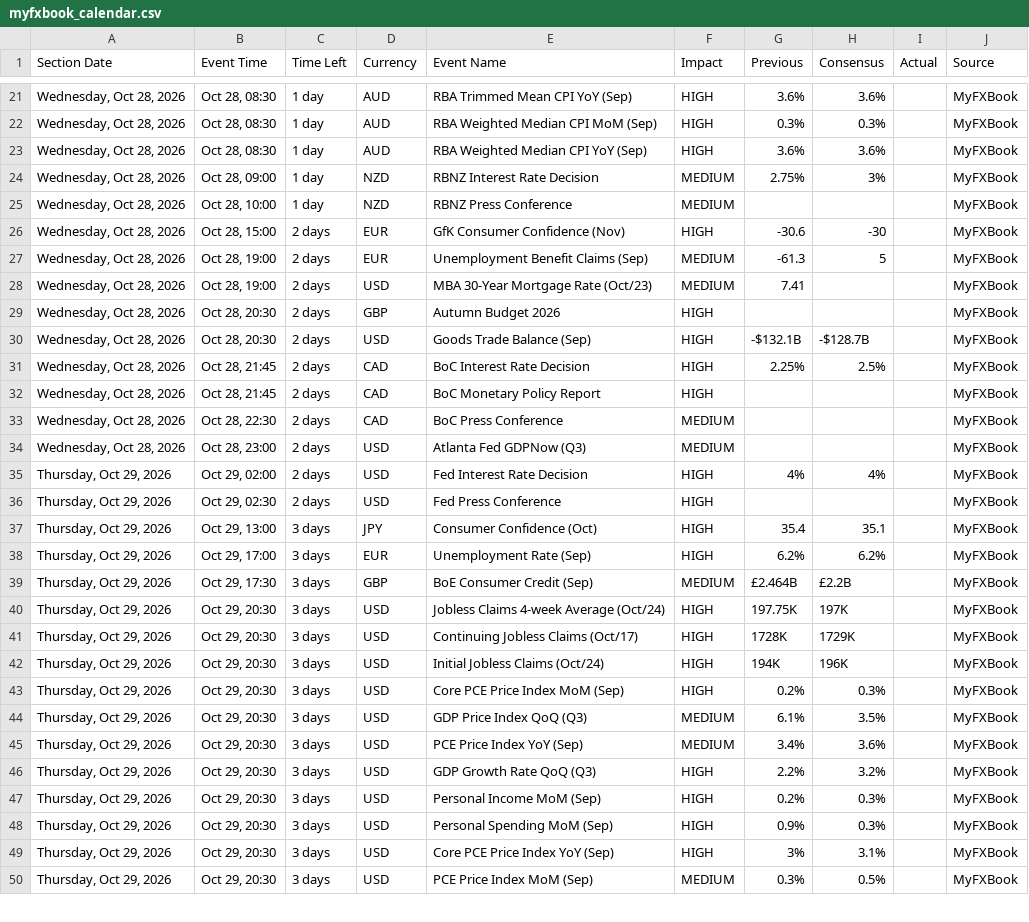
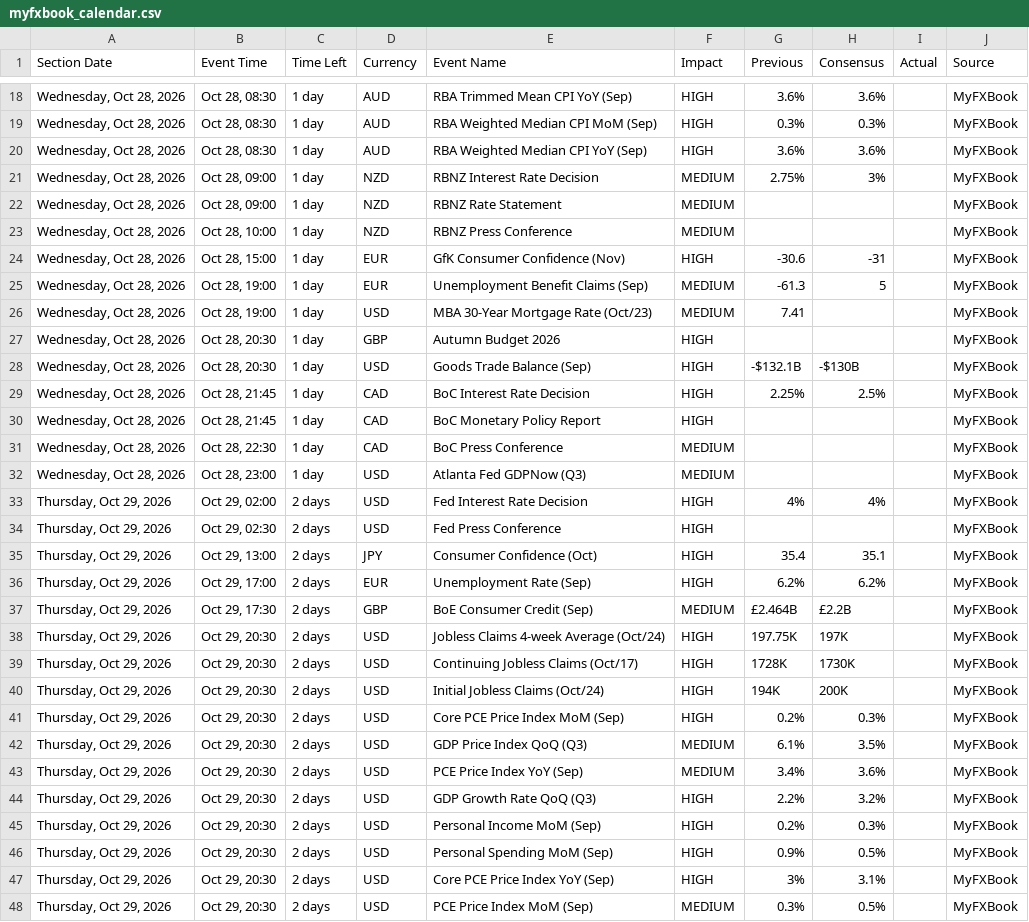
Before and after one commit to NMagneticR/NMR-MFX, a CSV file: myfxbook_calendar.csv, drawn as a sheet; only a part is shown, gaps mark what is left out; the diff covers the shown part only.

Commit message:
Auto-update calendar CSV (Check #1) [skip ci]

```diff
--- a/myfxbook_calendar.csv
+++ b/myfxbook_calendar.csv
@@ -24,27 +21,28 @@ Section Date,Event Time,Time Left,Currency,Event Name,Impact,Previous,Consensus,
 "Wednesday, Oct 28, 2026","Oct 28, 09:00",1 day,NZD,RBNZ Interest Rate Decision,MEDIUM,2.75%,3%,,MyFXBook
+"Wednesday, Oct 28, 2026","Oct 28, 09:00",1 day,NZD,RBNZ Rate Statement,MEDIUM,,,,MyFXBook
 "Wednesday, Oct 28, 2026","Oct 28, 10:00",1 day,NZD,RBNZ Press Conference,MEDIUM,,,,MyFXBook
-"Wednesday, Oct 28, 2026","Oct 28, 15:00",2 days,EUR,GfK Consumer Confidence (Nov),HIGH,-30.6,-30,,MyFXBook
-"Wednesday, Oct 28, 2026","Oct 28, 19:00",2 days,EUR,Unemployment Benefit Claims (Sep),MEDIUM,-61.3,5,,MyFXBook
-"Wednesday, Oct 28, 2026","Oct 28, 19:00",2 days,USD,MBA 30-Year Mortgage Rate (Oct/23),MEDIUM,7.41,,,MyFXBook
-"Wednesday, Oct 28, 2026","Oct 28, 20:30",2 days,GBP,Autumn Budget 2026,HIGH,,,,MyFXBook
-"Wednesday, Oct 28, 2026","Oct 28, 20:30",2 days,USD,Goods Trade Balance (Sep),HIGH,-$132.1B,-$128.7B,,MyFXBook
-"Wednesday, Oct 28, 2026","Oct 28, 21:45",2 days,CAD,BoC Interest Rate Decision,HIGH,2.25%,2.5%,,MyFXBook
-"Wednesday, Oct 28, 2026","Oct 28, 21:45",2 days,CAD,BoC Monetary Policy Report,HIGH,,,,MyFXBook
-"Wednesday, Oct 28, 2026","Oct 28, 22:30",2 days,CAD,BoC Press Conference,MEDIUM,,,,MyFXBook
-"Wednesday, Oct 28, 2026","Oct 28, 23:00",2 days,USD,Atlanta Fed GDPNow (Q3),MEDIUM,,,,MyFXBook
+"Wednesday, Oct 28, 2026","Oct 28, 15:00",1 day,EUR,GfK Consumer Confidence (Nov),HIGH,-30.6,-31,,MyFXBook
+"Wednesday, Oct 28, 2026","Oct 28, 19:00",1 day,EUR,Unemployment Benefit Claims (Sep),MEDIUM,-61.3,5,,MyFXBook
+"Wednesday, Oct 28, 2026","Oct 28, 19:00",1 day,USD,MBA 30-Year Mortgage Rate (Oct/23),MEDIUM,7.41,,,MyFXBook
+"Wednesday, Oct 28, 2026","Oct 28, 20:30",1 day,GBP,Autumn Budget 2026,HIGH,,,,MyFXBook
+"Wednesday, Oct 28, 2026","Oct 28, 20:30",1 day,USD,Goods Trade Balance (Sep),HIGH,-$132.1B,-$130B,,MyFXBook
+"Wednesday, Oct 28, 2026","Oct 28, 21:45",1 day,CAD,BoC Interest Rate Decision,HIGH,2.25%,2.5%,,MyFXBook
+"Wednesday, Oct 28, 2026","Oct 28, 21:45",1 day,CAD,BoC Monetary Policy Report,HIGH,,,,MyFXBook
+"Wednesday, Oct 28, 2026","Oct 28, 22:30",1 day,CAD,BoC Press Conference,MEDIUM,,,,MyFXBook
+"Wednesday, Oct 28, 2026","Oct 28, 23:00",1 day,USD,Atlanta Fed GDPNow (Q3),MEDIUM,,,,MyFXBook
 "Thursday, Oct 29, 2026","Oct 29, 02:00",2 days,USD,Fed Interest Rate Decision,HIGH,4%,4%,,MyFXBook
 "Thursday, Oct 29, 2026","Oct 29, 02:30",2 days,USD,Fed Press Conference,HIGH,,,,MyFXBook
-"Thursday, Oct 29, 2026","Oct 29, 13:00",3 days,JPY,Consumer Confidence (Oct),HIGH,35.4,35.1,,MyFXBook
-"Thursday, Oct 29, 2026","Oct 29, 17:00",3 days,EUR,Unemployment Rate (Sep),HIGH,6.2%,6.2%,,MyFXBook
-"Thursday, Oct 29, 2026","Oct 29, 17:30",3 days,GBP,BoE Consumer Credit (Sep),MEDIUM,£2.464B,£2.2B,,MyFXBook
-"Thursday, Oct 29, 2026","Oct 29, 20:30",3 days,USD,Jobless Claims 4-week Average (Oct/24),HIGH,197.75K,197K,,MyFXBook
-"Thursday, Oct 29, 2026","Oct 29, 20:30",3 days,USD,Continuing Jobless Claims (Oct/17),HIGH,1728K,1729K,,MyFXBook
-"Thursday, Oct 29, 2026","Oct 29, 20:30",3 days,USD,Initial Jobless Claims (Oct/24),HIGH,194K,196K,,MyFXBook
-"Thursday, Oct 29, 2026","Oct 29, 20:30",3 days,USD,Core PCE Price Index MoM (Sep),HIGH,0.2%,0.3%,,MyFXBook
-"Thursday, Oct 29, 2026","Oct 29, 20:30",3 days,USD,GDP Price Index QoQ (Q3),MEDIUM,6.1%,3.5%,,MyFXBook
-"Thursday, Oct 29, 2026","Oct 29, 20:30",3 days,USD,PCE Price Index YoY (Sep),MEDIUM,3.4%,3.6%,,MyFXBook
-"Thursday, Oct 29, 2026","Oct 29, 20:30",3 days,USD,GDP Growth Rate QoQ (Q3),HIGH,2.2%,3.2%,,MyFXBook
-"Thursday, Oct 29, 2026","Oct 29, 20:30",3 days,USD,Personal Income MoM (Sep),HIGH,0.2%,0.3%,,MyFXBook
-"Thursday, Oct 29, 2026","Oct 29, 20:30",3 days,USD,Personal Spending MoM (Sep),HIGH,0.9%,0.3%,,MyFXBook
-"Thursday, Oct 29, 2026","Oct 29, 20:30",3 days,USD,Core PCE Price Index YoY (Sep),HIGH,3%,3.1%,,MyFXBook
-"Thursday, Oct 29, 2026","Oct 29, 20:30",3 days,USD,PCE Price Index MoM (Sep),MEDIUM,0.3%,0.5%,,MyFXBook
+"Thursday, Oct 29, 2026","Oct 29, 13:00",2 days,JPY,Consumer Confidence (Oct),HIGH,35.4,35.1,,MyFXBook
+"Thursday, Oct 29, 2026","Oct 29, 17:00",2 days,EUR,Unemployment Rate (Sep),HIGH,6.2%,6.2%,,MyFXBook
+"Thursday, Oct 29, 2026","Oct 29, 17:30",2 days,GBP,BoE Consumer Credit (Sep),MEDIUM,£2.464B,£2.2B,,MyFXBook
+"Thursday, Oct 29, 2026","Oct 29, 20:30",2 days,USD,Jobless Claims 4-week Average (Oct/24),HIGH,197.75K,197K,,MyFXBook
+"Thursday, Oct 29, 2026","Oct 29, 20:30",2 days,USD,Continuing Jobless Claims (Oct/17),HIGH,1728K,1730K,,MyFXBook
+"Thursday, Oct 29, 2026","Oct 29, 20:30",2 days,USD,Initial Jobless Claims (Oct/24),HIGH,194K,200K,,MyFXBook
+"Thursday, Oct 29, 2026","Oct 29, 20:30",2 days,USD,Core PCE Price Index MoM (Sep),HIGH,0.2%,0.3%,,MyFXBook
+"Thursday, Oct 29, 2026","Oct 29, 20:30",2 days,USD,GDP Price Index QoQ (Q3),MEDIUM,6.1%,3.5%,,MyFXBook
+"Thursday, Oct 29, 2026","Oct 29, 20:30",2 days,USD,PCE Price Index YoY (Sep),MEDIUM,3.4%,3.6%,,MyFXBook
+"Thursday, Oct 29, 2026","Oct 29, 20:30",2 days,USD,GDP Growth Rate QoQ (Q3),HIGH,2.2%,3.2%,,MyFXBook
+"Thursday, Oct 29, 2026","Oct 29, 20:30",2 days,USD,Personal Income MoM (Sep),HIGH,0.2%,0.3%,,MyFXBook
+"Thursday, Oct 29, 2026","Oct 29, 20:30",2 days,USD,Personal Spending MoM (Sep),HIGH,0.9%,0.5%,,MyFXBook
+"Thursday, Oct 29, 2026","Oct 29, 20:30",2 days,USD,Core PCE Price Index YoY (Sep),HIGH,3%,3.1%,,MyFXBook
+"Thursday, Oct 29, 2026","Oct 29, 20:30",2 days,USD,PCE Price Index MoM (Sep),MEDIUM,0.3%,0.5%,,MyFXBook
```
Also changed, not shown: 1 added row, 4 removed rows and 52 edited cells elsewhere in this file.
